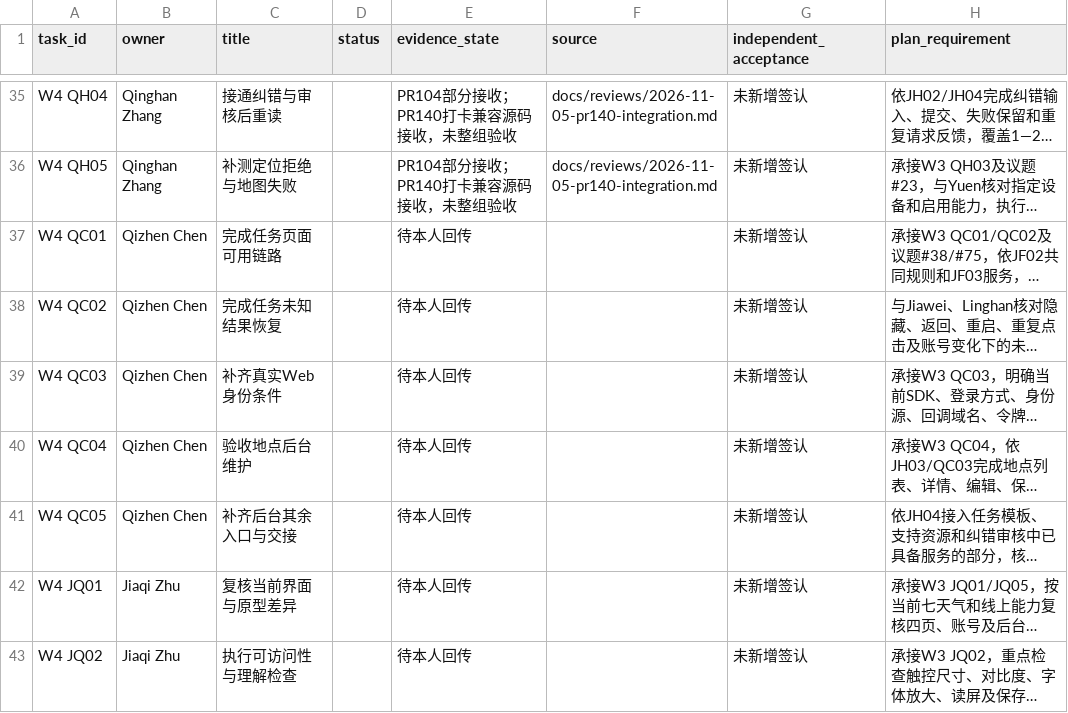
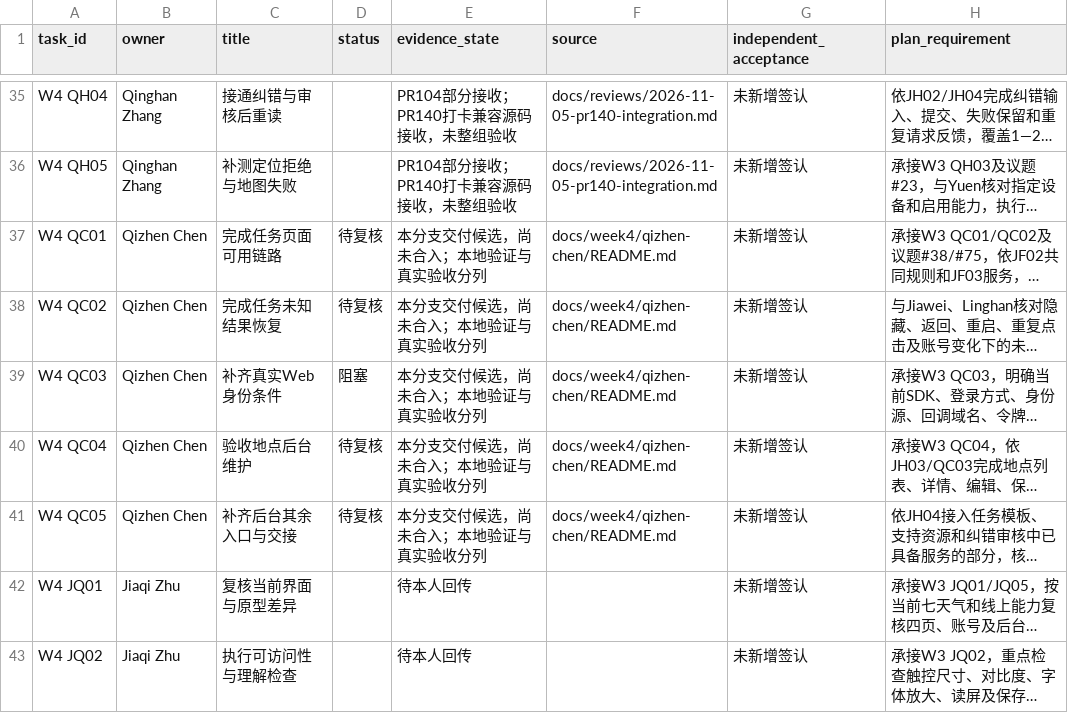
Before and after one commit to HX-Jan/MoodSky, a CSV file: docs/week4/tasks.csv, drawn as a sheet; only a part is shown, gaps mark what is left out; long unchanged cells end in …; the diff names each change by its address in the sheet, - before the commit and + after, or states it on an @@ line.

Commit message:
feat(w4-qc): persist task recovery and complete admin maintenance candidate

```diff
--- a/docs/week4/tasks.csv
+++ b/docs/week4/tasks.csv
-D37:D38 (status): (empty)
+D37:D38 (status): 待复核
-E37:E41 (evidence_state): 待本人回传
+E37:E41 (evidence_state): 本分支交付候选，尚未合入；本地验证与真实验收分列
-F37:F41 (source): (empty)
+F37:F41 (source): docs/week4/qizhen-chen/README.md
-D39 (status): (empty)
+D39 (status): 阻塞
-D40:D41 (status): (empty)
+D40:D41 (status): 待复核
```
Also changed, not shown: 45 other files.
